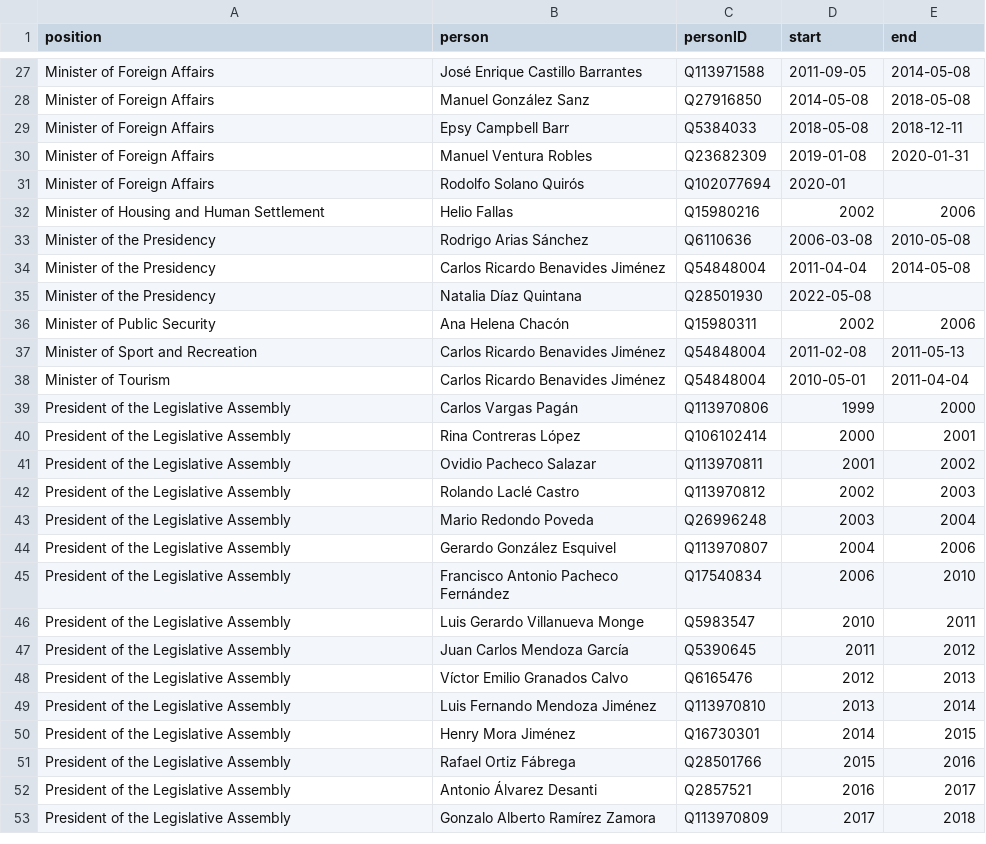
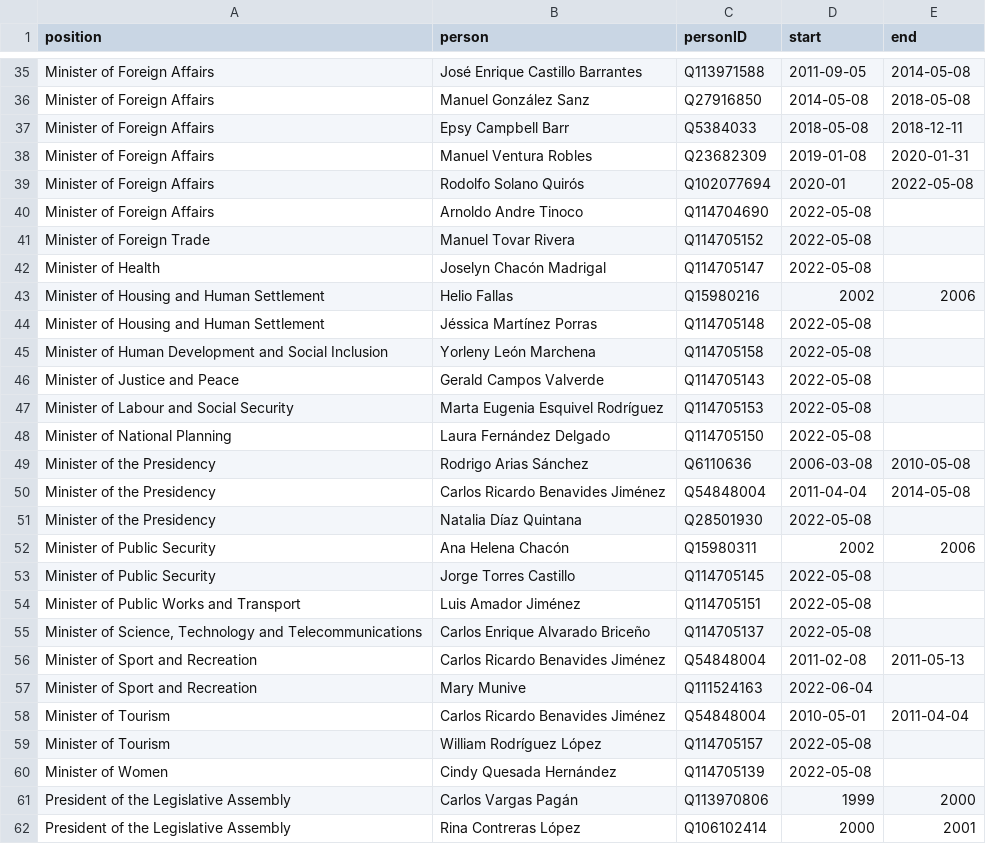
Before and after one commit to every-politician-scrapers/costa-rica, a CSV file: html/holders21.csv, drawn as a sheet; only a part is shown, gaps mark what is left out; the shorter side is filled out with more unchanged rows; the diff covers the shown part only.

```diff
--- a/html/holders21.csv
+++ b/html/holders21.csv
@@ -30,4 +38,12 @@ Minister of Foreign Affairs,Epsy Campbell Barr,Q5384033,2018-05-08,2018-12-11
 Minister of Foreign Affairs,Manuel Ventura Robles,Q23682309,2019-01-08,2020-01-31
-Minister of Foreign Affairs,Rodolfo Solano Quirós,Q102077694,2020-01,
+Minister of Foreign Affairs,Rodolfo Solano Quirós,Q102077694,2020-01,2022-05-08
+Minister of Foreign Affairs,Arnoldo Andre Tinoco,Q114704690,2022-05-08,
+Minister of Foreign Trade,Manuel Tovar Rivera,Q114705152,2022-05-08,
+Minister of Health,Joselyn Chacón Madrigal,Q114705147,2022-05-08,
 Minister of Housing and Human Settlement,Helio Fallas,Q15980216,2002,2006
+Minister of Housing and Human Settlement,Jéssica Martínez Porras,Q114705148,2022-05-08,
+Minister of Human Development and Social Inclusion,Yorleny León Marchena,Q114705158,2022-05-08,
+Minister of Justice and Peace,Gerald Campos Valverde,Q114705143,2022-05-08,
+Minister of Labour and Social Security,Marta Eugenia Esquivel Rodríguez,Q114705153,2022-05-08,
+Minister of National Planning,Laura Fernández Delgado,Q114705150,2022-05-08,
 Minister of the Presidency,Rodrigo Arias Sánchez,Q6110636,2006-03-08,2010-05-08
@@ -36,4 +52,10 @@ Minister of the Presidency,Natalia Díaz Quintana,Q28501930,2022-05-08,
 Minister of Public Security,Ana Helena Chacón,Q15980311,2002,2006
+Minister of Public Security,Jorge Torres Castillo,Q114705145,2022-05-08,
+Minister of Public Works and Transport,Luis Amador Jiménez,Q114705151,2022-05-08,
+"Minister of Science, Technology and Telecommunications",Carlos Enrique Alvarado Briceño,Q114705137,2022-05-08,
 Minister of Sport and Recreation,Carlos Ricardo Benavides Jiménez,Q54848004,2011-02-08,2011-05-13
+Minister of Sport and Recreation,Mary Munive,Q111524163,2022-06-04,
 Minister of Tourism,Carlos Ricardo Benavides Jiménez,Q54848004,2010-05-01,2011-04-04
+Minister of Tourism,William Rodríguez López,Q114705157,2022-05-08,
+Minister of Women,Cindy Quesada Hernández,Q114705139,2022-05-08,
 President of the Legislative Assembly,Carlos Vargas Pagán,Q113970806,1999,2000
```
Also changed, not shown: 8 added rows elsewhere in this file, html/bio.csv, html/current.csv, 4 other files.
